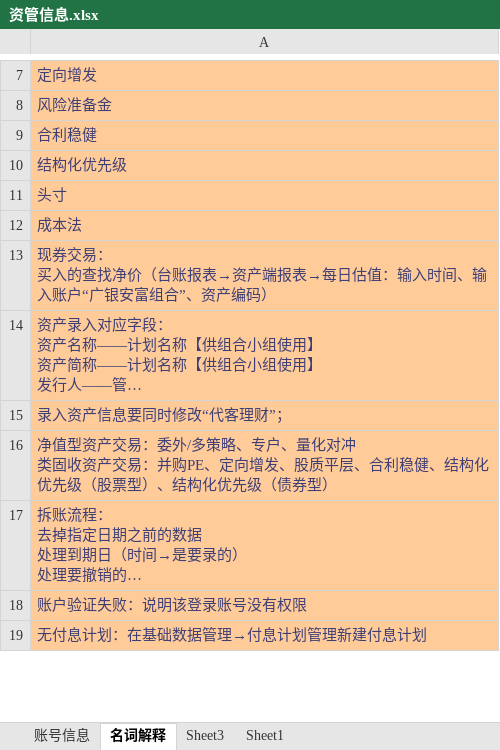
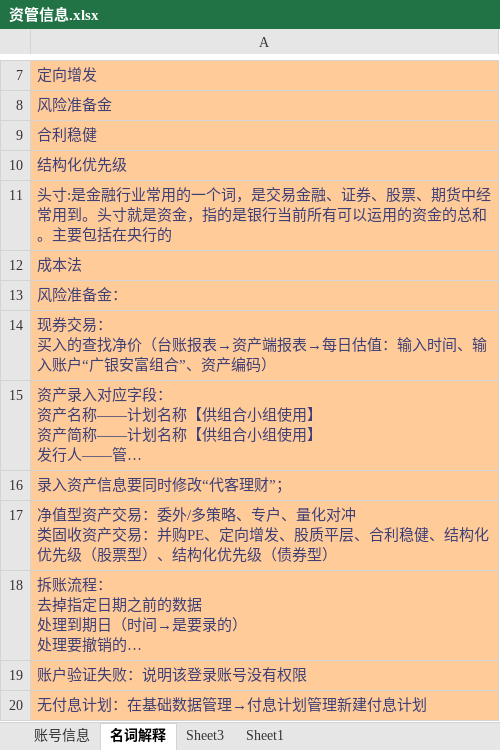
Before and after one commit to W7297911/test, an Excel workbook: wenjian/资管信息.xlsx, sheet 名词解释, drawn as a sheet; only a part is shown, gaps mark what is left out; long unchanged cells end in …; values as stored, in another font and other column widths than the file's, no borders; charts and pictures not drawn; the diff names each change by its address in the sheet, - before the commit and + after, or states it on an @@ line.

```diff
--- a/wenjian/资管信息.xlsx (sheet 名词解释)
+++ b/wenjian/资管信息.xlsx (sheet 名词解释)
-A11: 头寸
+A11: 头寸:是金融行业常用的一个词，是交易金融、证券、股票、期货中经常用到。头寸就是资金，指的是银行当前所有可以运用的资金的总和。主要包括在央行的
+row 13: 风险准备金：
```
Also changed, not shown: sheet 账号信息, charts or pictures, 3 other files.
